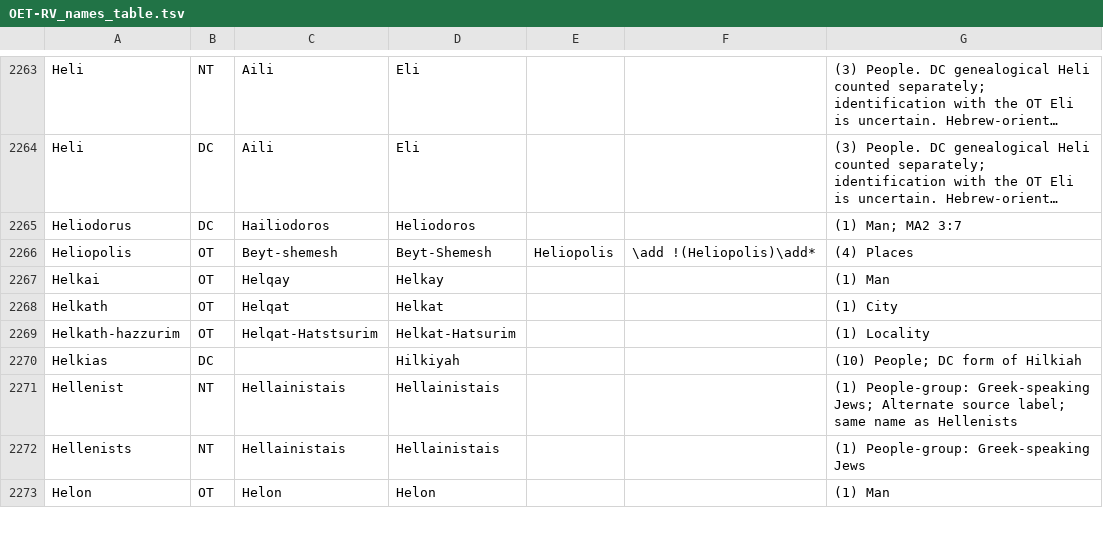
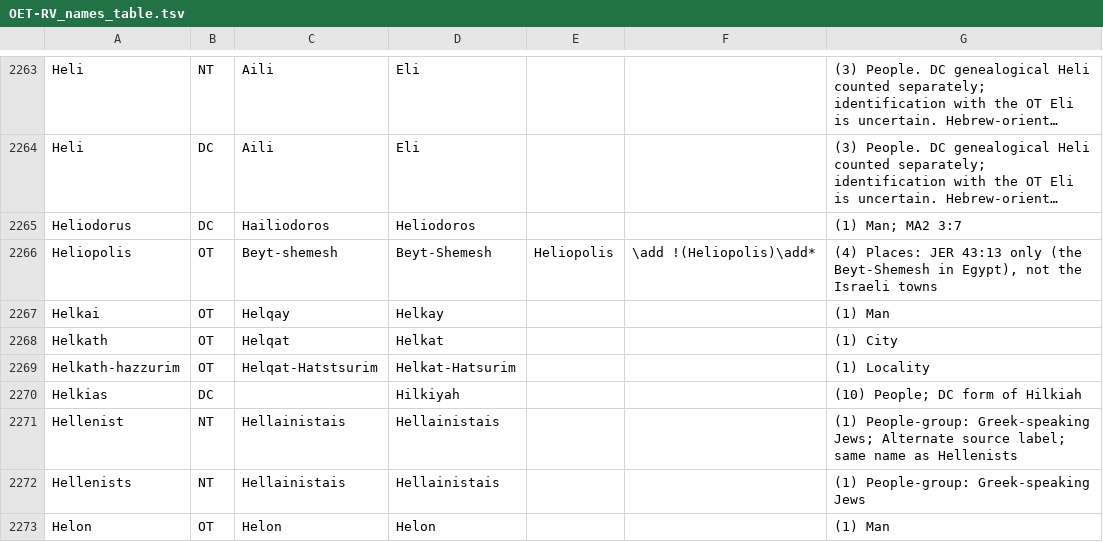
Before and after one commit to Freely-Given-org/OpenEnglishTranslation--OET, a TSV file: translatedTexts/ReadersVersion/OET-RV_names_table.tsv, drawn as a sheet; only a part is shown, gaps mark what is left out; long unchanged cells end in …; the diff names each change by its address in the sheet, - before the commit and + after, or states it on an @@ line.

Commit message:
Remove word numbers (again) from Grk./Heb. plus several other OET-RV name fixes

```diff
--- a/translatedTexts/ReadersVersion/OET-RV_names_table.tsv
+++ b/translatedTexts/ReadersVersion/OET-RV_names_table.tsv
-G2266: (4) Places
+G2266: (4) Places: JER 43:13 only (the Beyt-Shemesh in Egypt), not the Israeli towns
```
Also changed, not shown: 55 other files.
